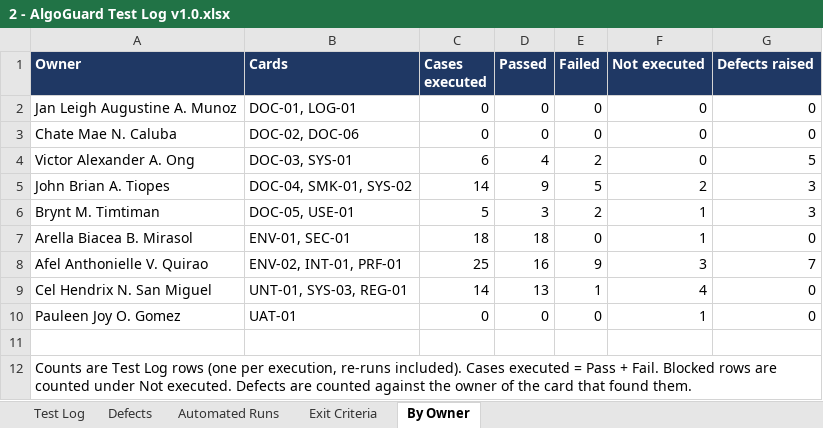
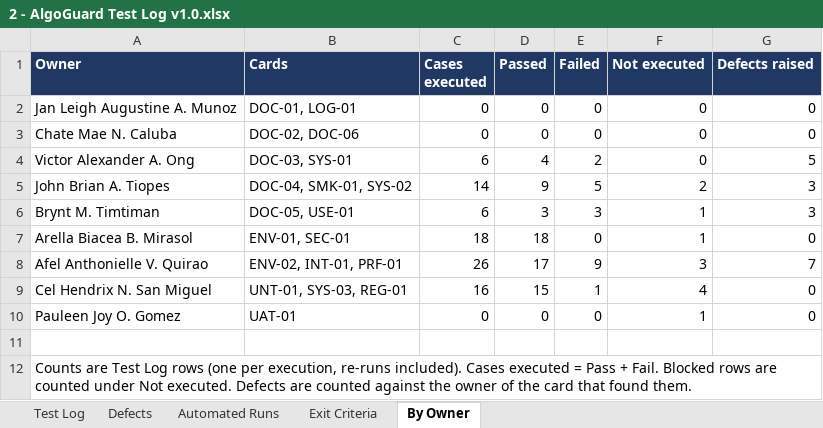
Before and after one commit to AlgoGuard-CSThesis/AlgoGuard, an Excel workbook: docs/testing/cycle-1/2 - AlgoGuard Test Log v1.0.xlsx, sheet By Owner, drawn as a sheet; values as stored, in another font and other column widths than the file's, no borders; the diff names each change by its address in the sheet, - before the commit and + after, or states it on an @@ line.

```diff
--- a/docs/testing/cycle-1/2 - AlgoGuard Test Log v1.0.xlsx (sheet By Owner)
+++ b/docs/testing/cycle-1/2 - AlgoGuard Test Log v1.0.xlsx (sheet By Owner)
-C6 (Cases executed): 5
+C6 (Cases executed): 6
-E6 (Failed): 2
+E6 (Failed): 3
-C8 (Cases executed): 25
+C8 (Cases executed): 26
-D8 (Passed): 16
+D8 (Passed): 17
-C9 (Cases executed): 14
+C9 (Cases executed): 16
-D9 (Passed): 13
+D9 (Passed): 15
```
Also changed, not shown: sheet Test Log, sheet Defects, sheet Exit Criteria, 2 other files.
